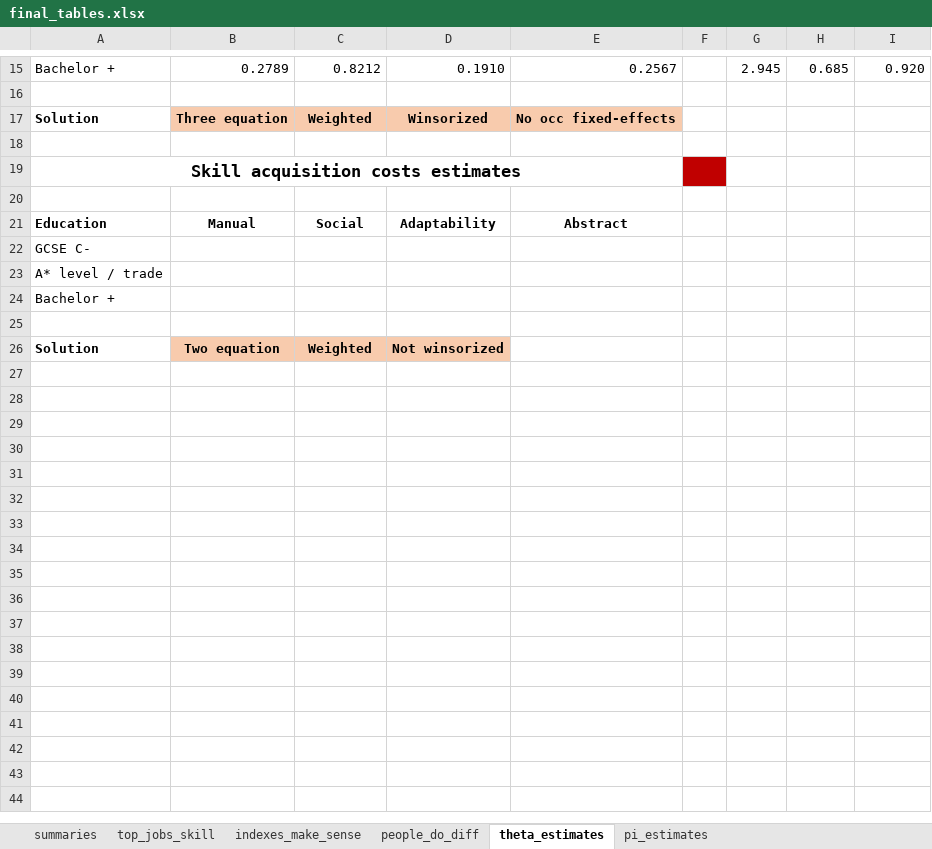
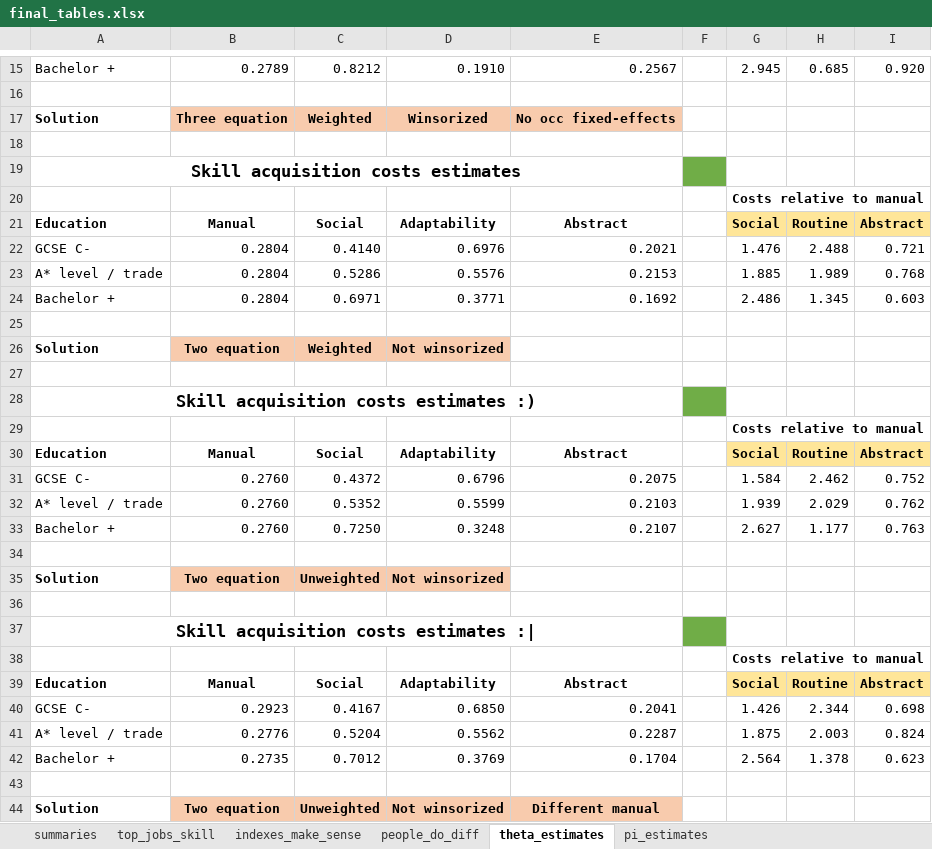
Before and after one commit to cesarlgm/skills_uk, an Excel workbook: results/tables/final_tables.xlsx, sheet theta_estimates, drawn as a sheet; only a part is shown, gaps mark what is left out; values as stored, in another font and other column widths than the file's, no borders; conditional formats not drawn; removed rows and columns are numbered as before the commit, all else as after; the diff names each change by its address in the sheet, - before the commit and + after, or states it on an @@ line.

Commit message:
Added sigma parameter estimates

```diff
--- a/results/tables/final_tables.xlsx (sheet theta_estimates)
+++ b/results/tables/final_tables.xlsx (sheet theta_estimates)
-F19 fill: #C00000
+F19 fill: #70AD47
-G20: (empty)
+G20: Costs relative to manual
+G20:I20 merged
-G21: (empty)
+G21: Social
-G21:I21 fill: none
+G21:I21 fill: #FFE699
-H21: (empty)
+H21: Routine
-I21: (empty)
+I21: Abstract
-row 22: GCSE C-
-row 23: A* level / trade
-row 24: Bachelor +
+row 22: GCSE C- | 0.2804 | 0.4140 | 0.6976 | 0.2021 |  | 1.476 | 2.488 | 0.721
+row 23: A* level / trade | 0.2804 | 0.5286 | 0.5576 | 0.2153 |  | 1.885 | 1.989 | 0.768
+row 24: Bachelor + | 0.2804 | 0.6971 | 0.3771 | 0.1692 |  | 2.486 | 1.345 | 0.603
+row 27: (empty)
+row 28: Skill acquisition costs estimates :)
+row 29:  |  |  |  |  |  | Costs relative to manual
+row 30: Education | Manual | Social | Adaptability | Abstract |  | Social | Routine | Abstract
+row 31: GCSE C- | 0.2760 | 0.4372 | 0.6796 | 0.2075 |  | 1.584 | 2.462 | 0.752
+row 32: A* level / trade | 0.2760 | 0.5352 | 0.5599 | 0.2103 |  | 1.939 | 2.029 | 0.762
+row 33: Bachelor + | 0.2760 | 0.7250 | 0.3248 | 0.2107 |  | 2.627 | 1.177 | 0.763
+row 34: (empty)
+row 35: Solution | Two equation | Unweighted | Not winsorized
+row 36: (empty)
+row 37: Skill acquisition costs estimates :
+row 38:  |  |  |  |  |  | Costs relative to manual
+row 39: Education | Manual | Social | Adaptability | Abstract |  | Social | Routine | Abstract
+row 40: GCSE C- | 0.2923 | 0.4167 | 0.6850 | 0.2041 |  | 1.426 | 2.344 | 0.698
+row 41: A* level / trade | 0.2776 | 0.5204 | 0.5562 | 0.2287 |  | 1.875 | 2.003 | 0.824
+row 42: Bachelor + | 0.2735 | 0.7012 | 0.3769 | 0.1704 |  | 2.564 | 1.378 | 0.623
+row 43: (empty)
+row 44: Solution | Two equation | Unweighted | Not winsorized | Different manual
```
Also changed, not shown: 7 other files.
